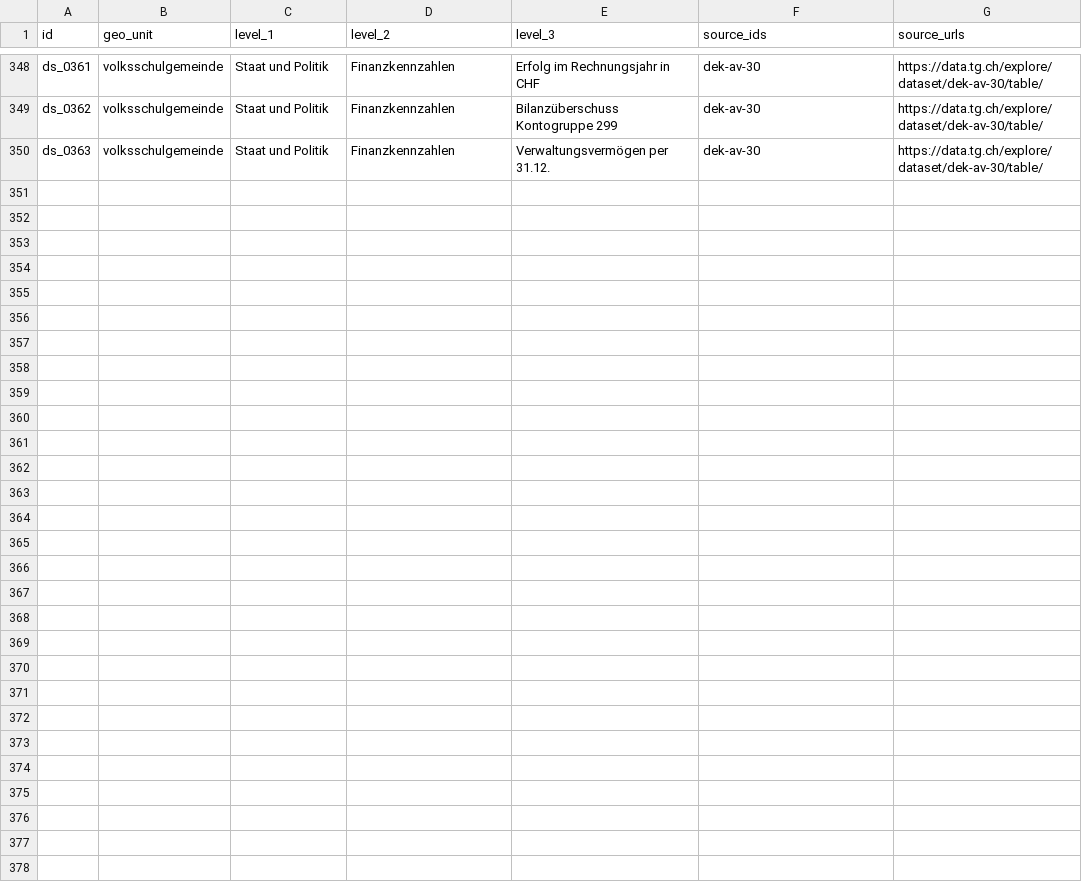
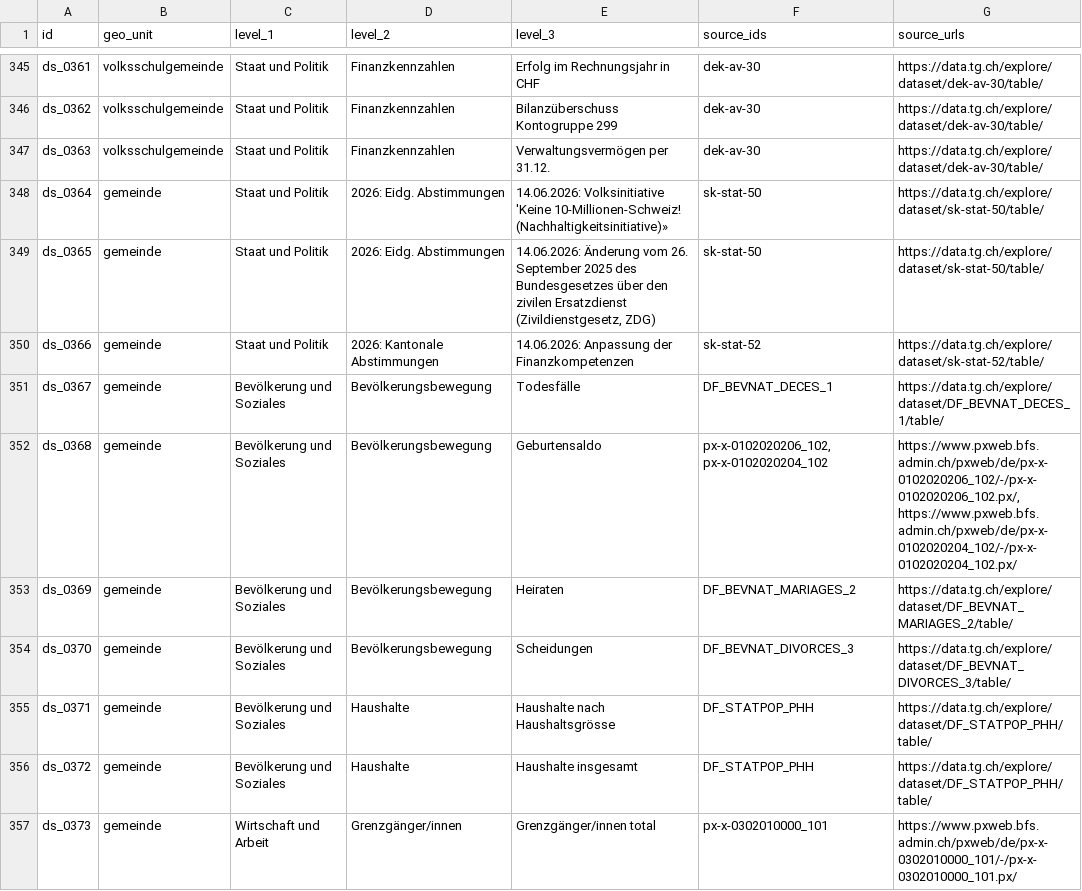
Before and after one commit to ogdtg/prepare_indicators, a CSV file: nested_data/mapping.csv, drawn as a sheet; only a part is shown, gaps mark what is left out; the diff covers the shown part only.

```diff
--- a/nested_data/mapping.csv
+++ b/nested_data/mapping.csv
@@ -350 +347,11 @@ ds_0362,volksschulgemeinde,Staat und Politik,Finanzkennzahlen,Bilanzüberschuss
 ds_0363,volksschulgemeinde,Staat und Politik,Finanzkennzahlen,Verwaltungsvermögen per 31.12.,dek-av-30,https://data.tg.ch/explore/dataset/dek-av-30/table/
+ds_0364,gemeinde,Staat und Politik,2026: Eidg. Abstimmungen,14.06.2026: Volksinitiative 'Keine 10-Millionen-Schweiz! (Nachhaltigkeitsinitiative)»,sk-stat-50,https://data.tg.ch/explore/dataset/sk-stat-50/table/
+ds_0365,gemeinde,Staat und Politik,2026: Eidg. Abstimmungen,"14.06.2026: Änderung vom 26. September 2025 des Bundesgesetzes über den zivilen Ersatzdienst (Zivildienstgesetz, ZDG)",sk-stat-50,https://data.tg.ch/explore/dataset/sk-stat-50/table/
+ds_0366,gemeinde,Staat und Politik,2026: Kantonale Abstimmungen,14.06.2026: Anpassung der Finanzkompetenzen,sk-stat-52,https://data.tg.ch/explore/dataset/sk-stat-52/table/
+ds_0367,gemeinde,Bevölkerung und Soziales,Bevölkerungsbewegung,Todesfälle,DF_BEVNAT_DECES_1,https://data.tg.ch/explore/dataset/DF_BEVNAT_DECES_1/table/
+ds_0368,gemeinde,Bevölkerung und Soziales,Bevölkerungsbewegung,Geburtensaldo,"px-x-0102020206_102, px-x-0102020204_102","https://www.pxweb.bfs.admin.ch/pxweb/de/px-x-0102020206_102/-/px-x-0102020206_102.px/, https://www.pxweb.bfs.admin.ch/pxweb/de/px-x-0102020204_102/-/px-x-0102020204_102.px/"
+ds_0369,gemeinde,Bevölkerung und Soziales,Bevölkerungsbewegung,Heiraten,DF_BEVNAT_MARIAGES_2,https://data.tg.ch/explore/dataset/DF_BEVNAT_MARIAGES_2/table/
+ds_0370,gemeinde,Bevölkerung und Soziales,Bevölkerungsbewegung,Scheidungen,DF_BEVNAT_DIVORCES_3,https://data.tg.ch/explore/dataset/DF_BEVNAT_DIVORCES_3/table/
+ds_0371,gemeinde,Bevölkerung und Soziales,Haushalte,Haushalte nach Haushaltsgrösse,DF_STATPOP_PHH,https://data.tg.ch/explore/dataset/DF_STATPOP_PHH/table/
+ds_0372,gemeinde,Bevölkerung und Soziales,Haushalte,Haushalte insgesamt,DF_STATPOP_PHH,https://data.tg.ch/explore/dataset/DF_STATPOP_PHH/table/
+ds_0373,gemeinde,Wirtschaft und Arbeit,Grenzgänger/innen,Grenzgänger/innen total,px-x-0302010000_101,https://www.pxweb.bfs.admin.ch/pxweb/de/px-x-0302010000_101/-/px-x-0302010000_101.px/
```
Also changed, not shown: 10 added rows and 1 moved row elsewhere in this file, 46 other files.
